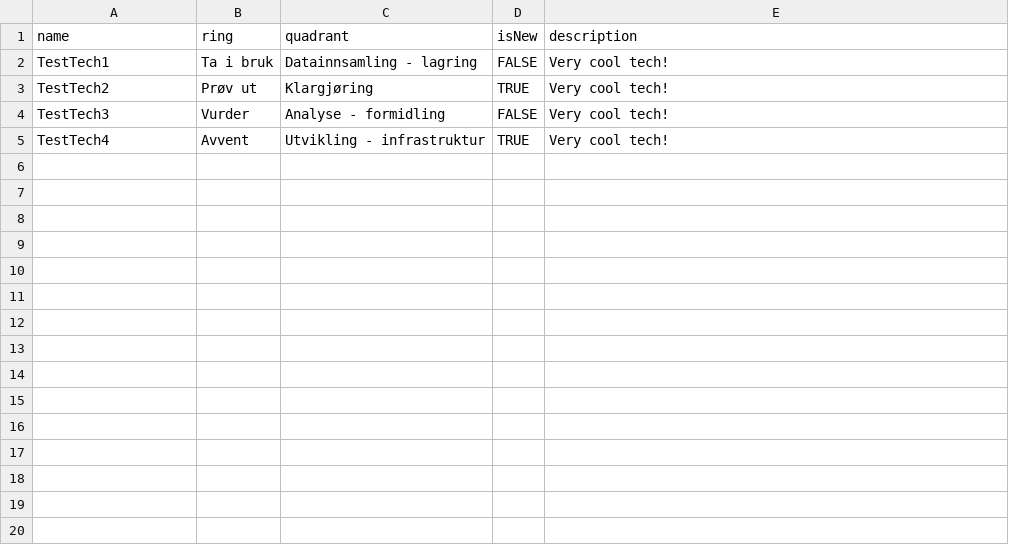
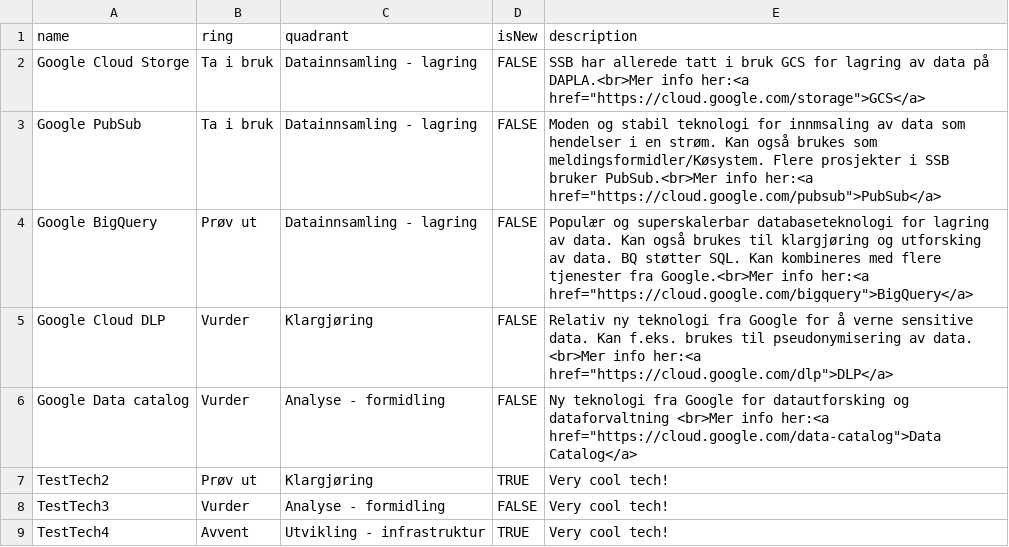
Before and after one commit to statisticsnorway/teknologiradar, a CSV file: Teknologiradar for SSB.csv, drawn as a sheet.

Commit message:
Update Teknologiradar for SSB.csv

```diff
--- a/Teknologiradar for SSB.csv
+++ b/Teknologiradar for SSB.csv
@@ -1,3 +1,7 @@
 name,ring,quadrant,isNew,description
-TestTech1,Ta i bruk,Datainnsamling - lagring,FALSE,"Very cool tech!"
+Google Cloud Storge,Ta i bruk,Datainnsamling - lagring,FALSE,"SSB har allerede tatt i bruk GCS for lagring av data på DAPLA.<br>Mer info her:<a href=""https://cloud.google.com/storage"">GCS</a>"
+Google PubSub,Ta i bruk,Datainnsamling - lagring,FALSE,"Moden og stabil teknologi for innmsaling av data som hendelser i en strøm. Kan også brukes som meldingsformidler/Køsystem. Flere prosjekter i SSB bruker PubSub.<br>Mer info her:<a href=""https://cloud.google.com/pubsub"">PubSub</a>"
+Google BigQuery,Prøv ut,Datainnsamling - lagring,FALSE,"Populær og superskalerbar databaseteknologi for lagring av data. Kan også brukes til klargjøring og utforsking av data. BQ støtter SQL. Kan kombineres med flere tjenester fra Google.<br>Mer info her:<a href=""https://cloud.google.com/bigquery"">BigQuery</a>"
+Google Cloud DLP,Vurder,Klargjøring,FALSE,"Relativ ny teknologi fra Google for å verne sensitive data. Kan f.eks. brukes til pseudonymisering av data. <br>Mer info her:<a href=""https://cloud.google.com/dlp"">DLP</a>"
+Google Data catalog,Vurder,Analyse - formidling,FALSE,"Ny teknologi fra Google for datautforsking og dataforvaltning <br>Mer info her:<a href=""https://cloud.google.com/data-catalog"">Data Catalog</a>"
 TestTech2,Prøv ut,Klargjøring,TRUE,"Very cool tech!"
```
